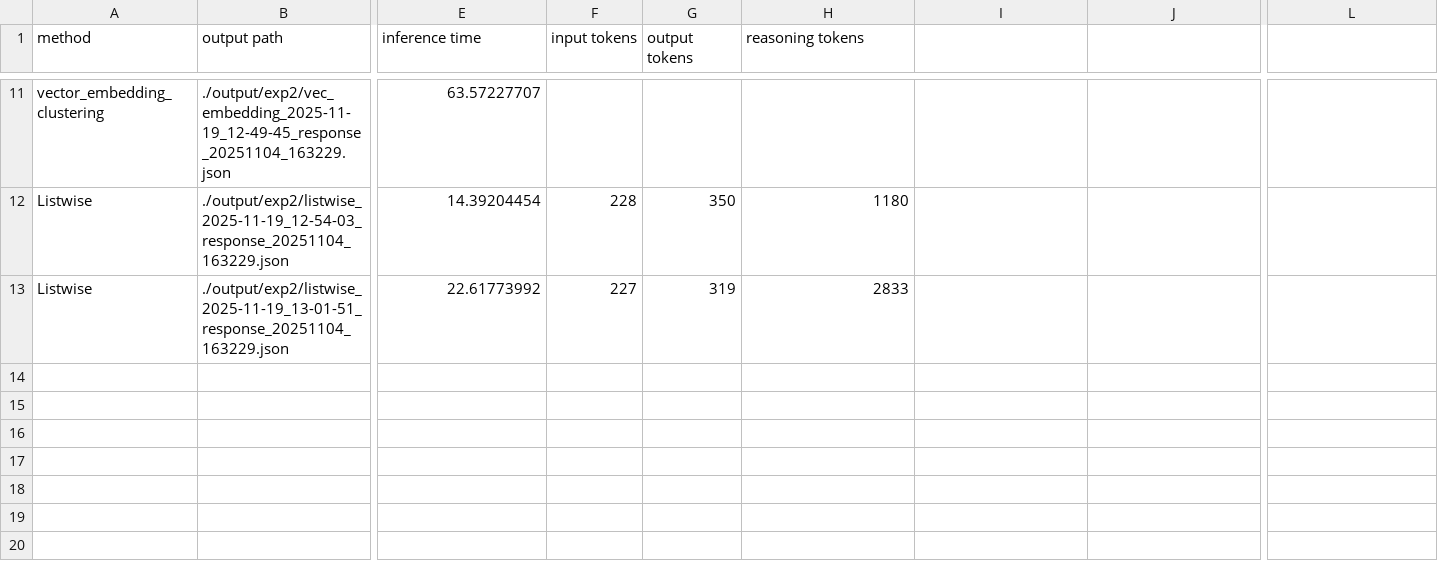
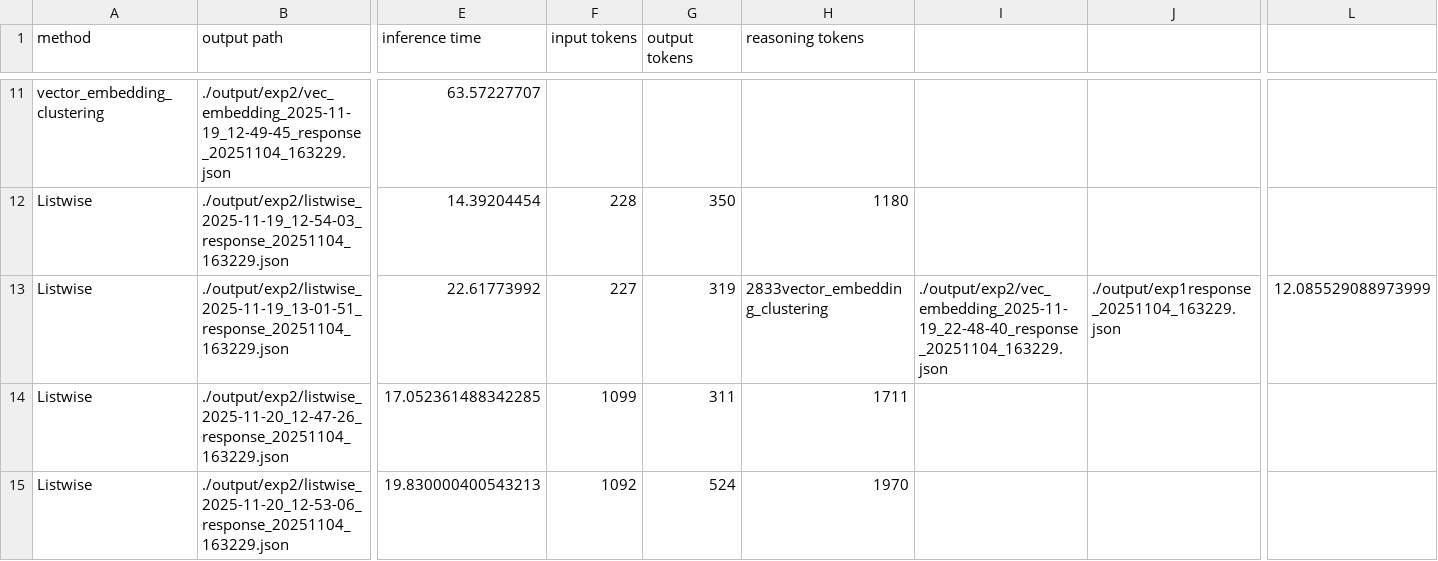
Before and after one commit to Trollface8D/Framework_Simulation_Garbage, a CSV file: Causal_extractor/output/nec_log.csv, drawn as a sheet; only a part is shown, gaps mark what is left out; rows hold the shown columns only; the diff covers the shown part only; the diff names each change by its address in the sheet, - before the commit and + after, or states it on an @@ line.

```diff
--- a/Causal_extractor/output/nec_log.csv
+++ b/Causal_extractor/output/nec_log.csv
-H13 (reasoning tokens): 2833
+H13 (reasoning tokens): 2833vector_embedding_clustering
-I13: (empty)
+I13: ./output/exp2/vec_embedding_2025-11-19_22-48-40_response_20251104_163229.json
-J13: (empty)
+J13: ./output/exp1response_20251104_163229.json
-L13: (empty)
+L13: 12.085529088973999
+row 14: Listwise | ./output/exp2/listwise_2025-11-20_12-47-26_response_20251104_163229.json | 17.052361488342285 | 1099 | 311 | 1711
+row 15: Listwise | ./output/exp2/listwise_2025-11-20_12-53-06_response_20251104_163229.json | 19.830000400543213 | 1092 | 524 | 1970
```
Also changed, not shown: 2 added rows elsewhere in this file, 3 other files.
